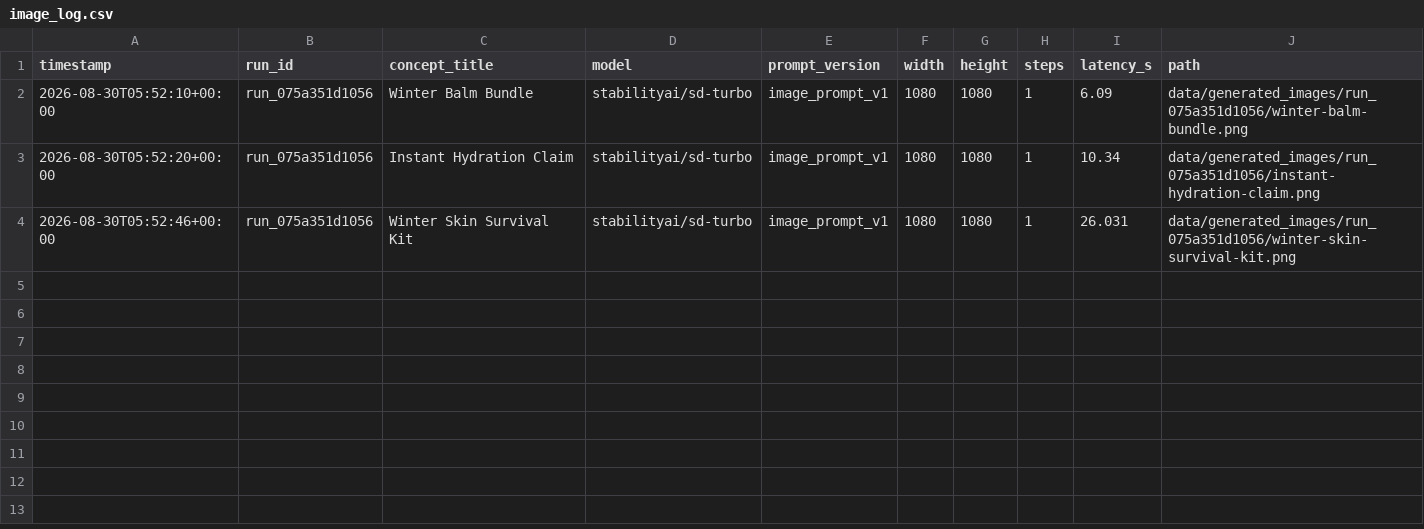
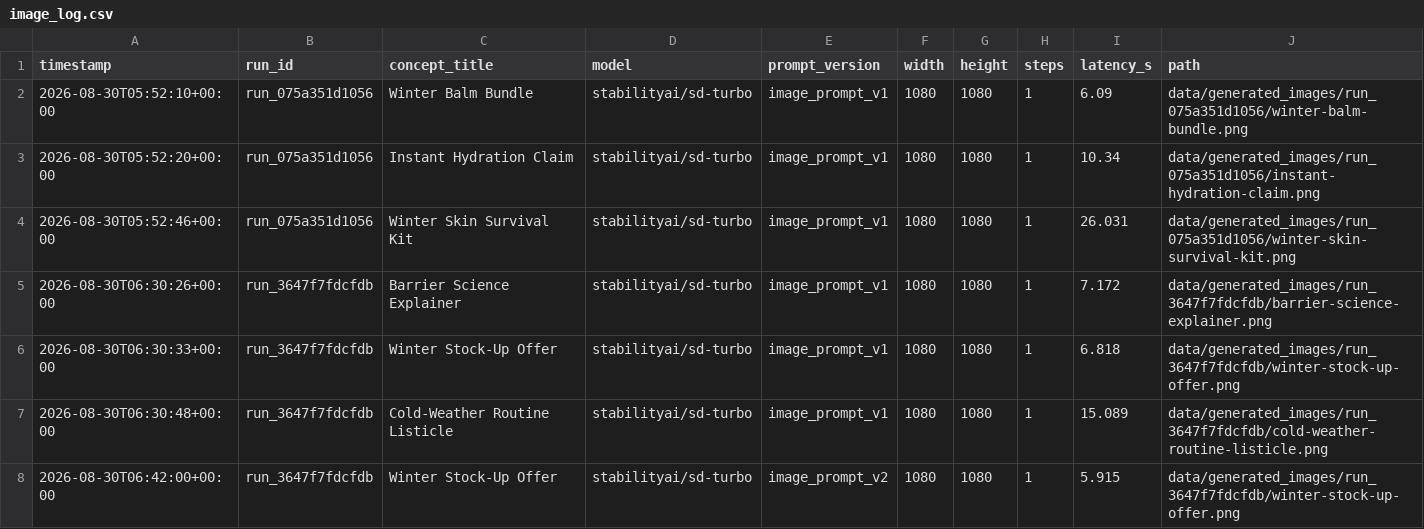
Before and after one commit to varunkhanna-ai/creative-signal-copilot, a CSV file: eval/image_log.csv, drawn as a sheet.

```diff
--- a/eval/image_log.csv
+++ b/eval/image_log.csv
@@ -4 +4,5 @@ timestamp,run_id,concept_title,model,prompt_version,width,height,steps,latency_s
 2026-08-30T05:52:46+00:00,run_075a351d1056,Winter Skin Survival Kit,stabilityai/sd-turbo,image_prompt_v1,1080,1080,1,26.031,data/generated_images/run_075a351d1056/winter-skin-survival-kit.png
+2026-08-30T06:30:26+00:00,run_3647f7fdcfdb,Barrier Science Explainer,stabilityai/sd-turbo,image_prompt_v1,1080,1080,1,7.172,data/generated_images/run_3647f7fdcfdb/barrier-science-explainer.png
+2026-08-30T06:30:33+00:00,run_3647f7fdcfdb,Winter Stock-Up Offer,stabilityai/sd-turbo,image_prompt_v1,1080,1080,1,6.818,data/generated_images/run_3647f7fdcfdb/winter-stock-up-offer.png
+2026-08-30T06:30:48+00:00,run_3647f7fdcfdb,Cold-Weather Routine Listicle,stabilityai/sd-turbo,image_prompt_v1,1080,1080,1,15.089,data/generated_images/run_3647f7fdcfdb/cold-weather-routine-listicle.png
+2026-08-30T06:42:00+00:00,run_3647f7fdcfdb,Winter Stock-Up Offer,stabilityai/sd-turbo,image_prompt_v2,1080,1080,1,5.915,data/generated_images/run_3647f7fdcfdb/winter-stock-up-offer.png
```
Also changed, not shown: eval/cost_log.csv, 5 other files.
